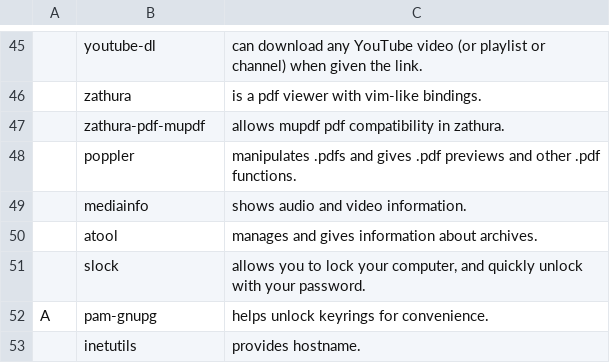
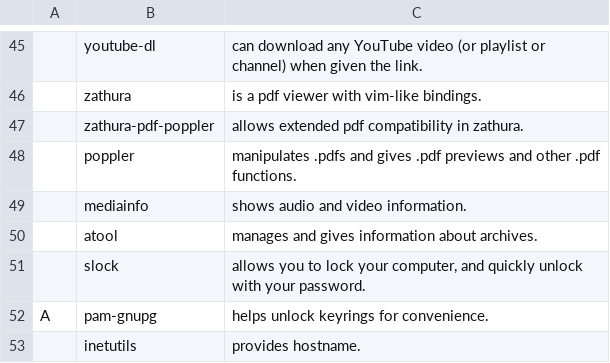
Before and after one commit to majamin/LARBS, a CSV file: progs.csv, drawn as a sheet; only a part is shown, gaps mark what is left out; removed rows and columns are numbered as before the commit, all else as after; the diff names each change by its address in the sheet, - before the commit and + after, or states it on an @@ line.

Commit message:
zathura-pdf-mupdf seems broken, poppler it is

```diff
--- a/progs.csv
+++ b/progs.csv
-row 47:  | zathura-pdf-mupdf | allows mupdf pdf compatibility in zathura.
+row 47:  | zathura-pdf-poppler | allows extended pdf compatibility in zathura.
```
